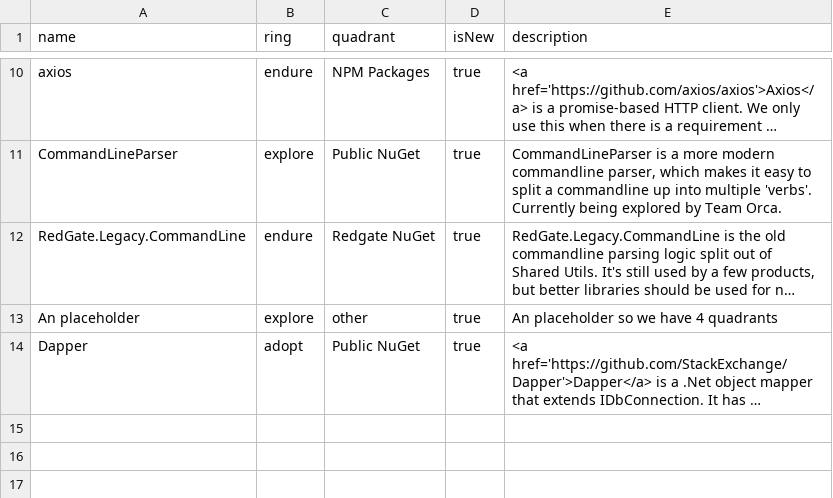
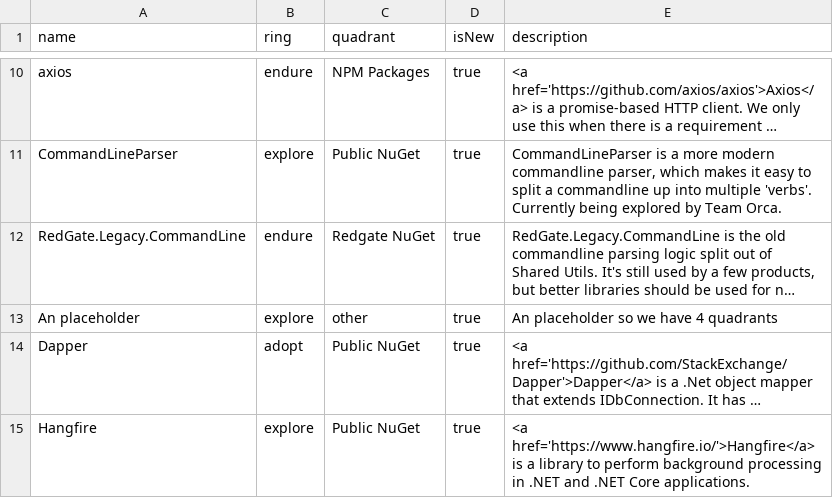
Before and after one commit to red-gate/Tech-Radar, a CSV file: radar_libraries.csv, drawn as a sheet; only a part is shown, gaps mark what is left out; long unchanged cells end in …; the diff names each change by its address in the sheet, - before the commit and + after, or states it on an @@ line.

Commit message:
Explore Hangfire

```diff
--- a/radar_libraries.csv
+++ b/radar_libraries.csv
+row 15: Hangfire | explore | Public NuGet | true | <a href='https://www.hangfire.io/'>Hangfire</a> is a library to perform background processing in .NET and .NET Core applications.
```
